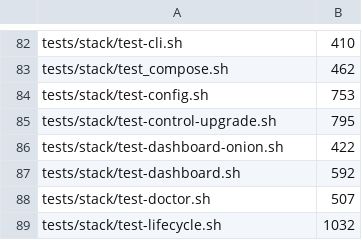
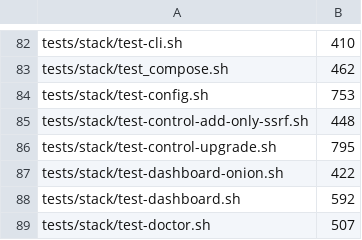
Before and after one commit to p2pool-starter-stack/p2pool-starter-stack, a TSV file: docs/dev/file-budget.tsv, drawn as a sheet; only a part is shown, gaps mark what is left out; the shorter side is filled out with more unchanged rows.

```diff
--- a/docs/dev/file-budget.tsv
+++ b/docs/dev/file-budget.tsv
@@ -84,2 +84,3 @@ tests/stack/test_compose.sh	462
 tests/stack/test-config.sh	753
+tests/stack/test-control-add-only-ssrf.sh	448
 tests/stack/test-control-upgrade.sh	795
```
Also changed, not shown: 1 other file.
